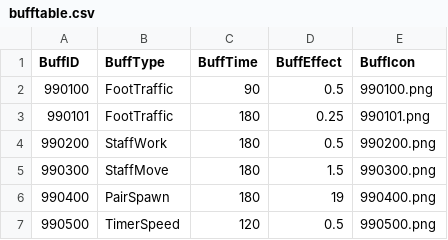
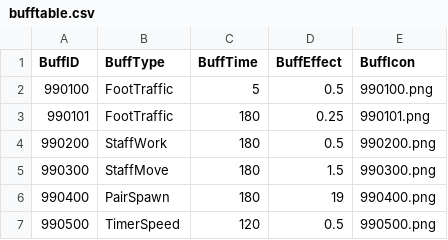
Before and after one commit to Jinwook-Lee9709/ReStartup, a CSV file: Assets/03_Resources/03_DataTable/bufftable.csv, drawn as a sheet.

```diff
--- a/Assets/03_Resources/03_DataTable/bufftable.csv
+++ b/Assets/03_Resources/03_DataTable/bufftable.csv
@@ -1,3 +1,3 @@
 BuffID,BuffType,BuffTime,BuffEffect,BuffIcon
-990100,FootTraffic,90,0.5,990100.png
+990100,FootTraffic,5,0.5,990100.png
 990101,FootTraffic,180,0.25,990101.png
```
Also changed, not shown: Assets/UIString.csv, 15 other files.
